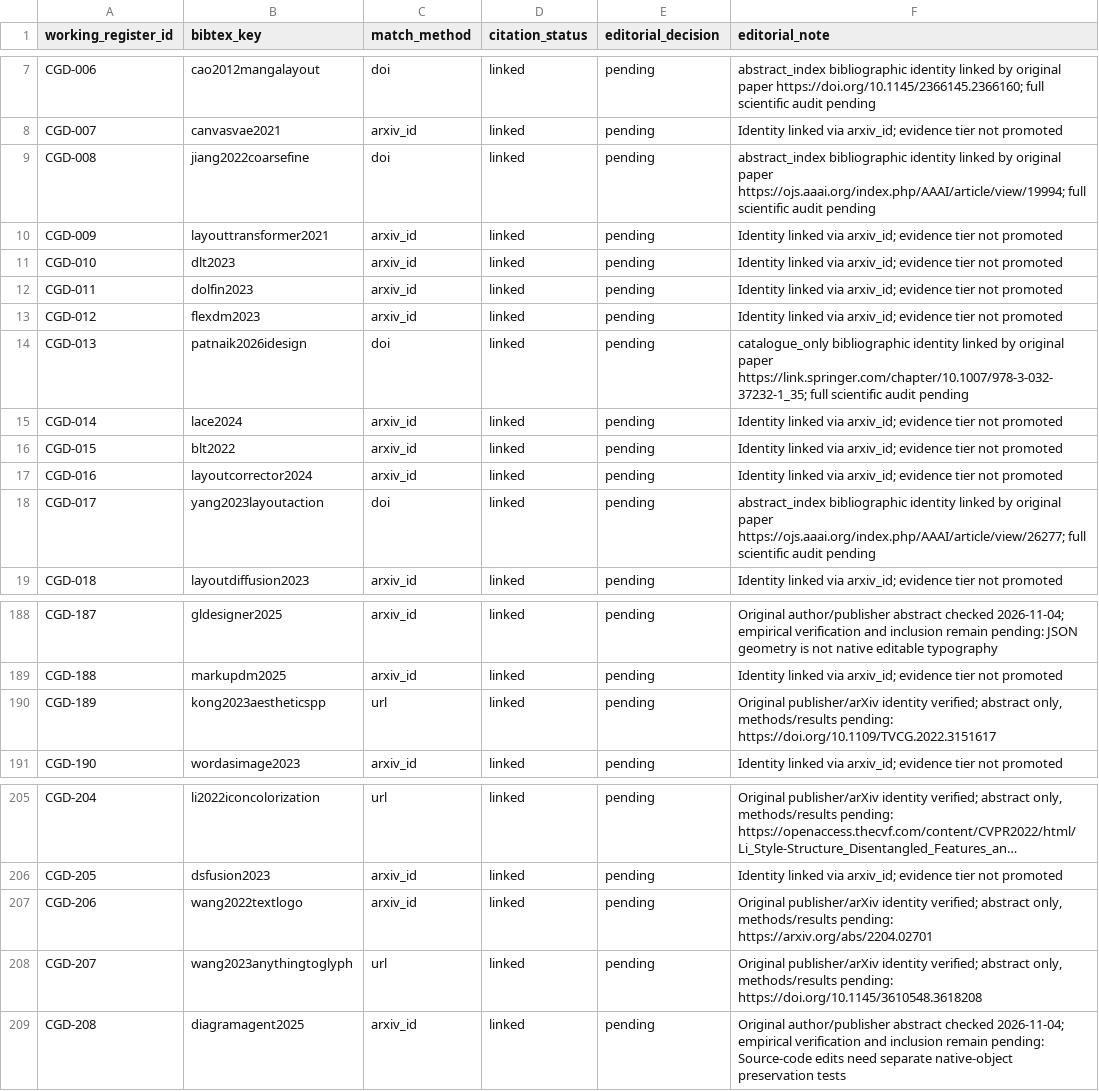
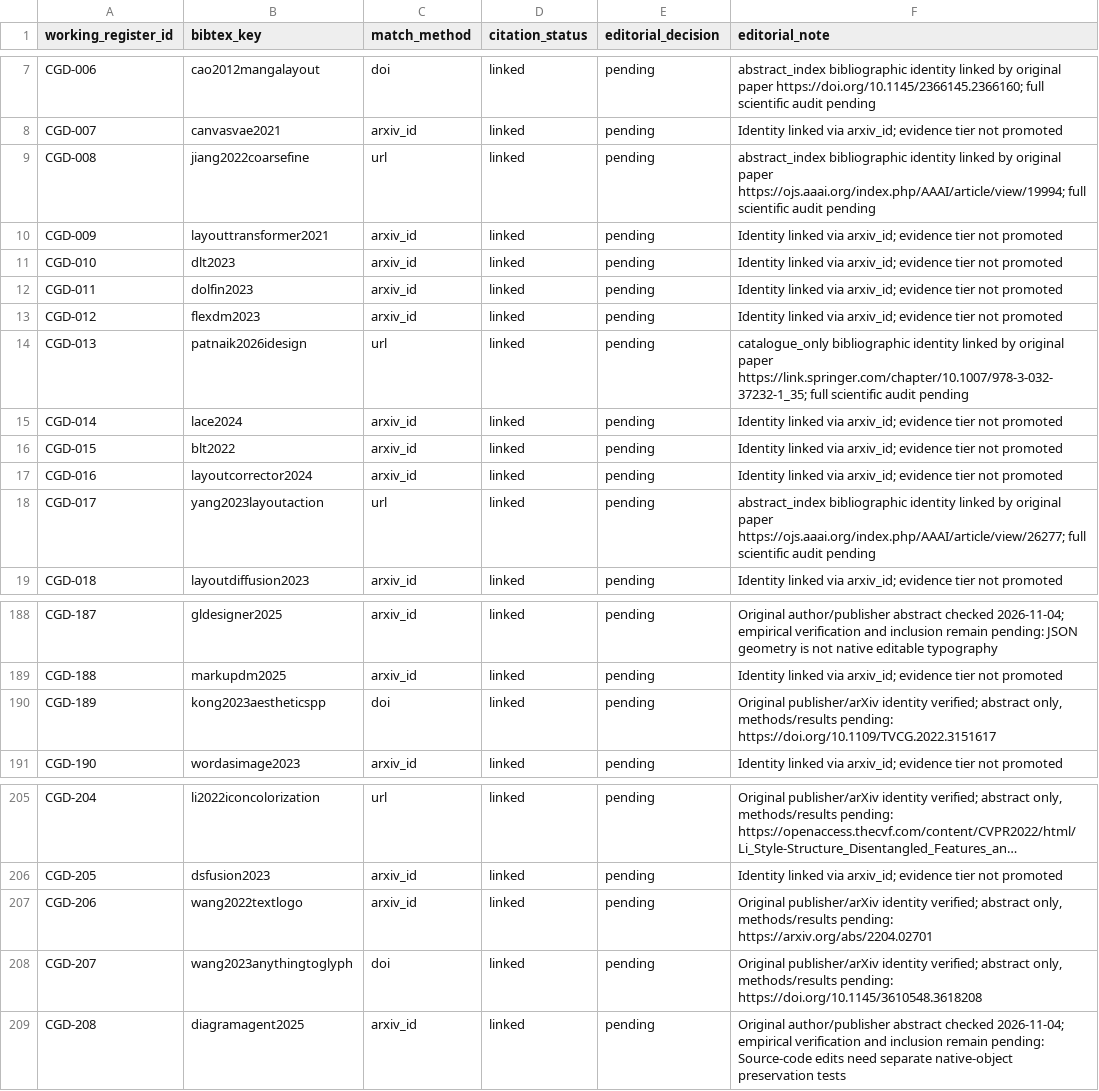
Before and after one commit to creative-graphic-design/awesome-creative-graphic-design-generation, a CSV file: paper/evidence_register_225_crosswalk.csv, drawn as a sheet; only a part is shown, gaps mark what is left out; long unchanged cells end in ….

Commit message:
test: support fully reconciled evidence queue and fix five identity match methods

```diff
--- a/paper/evidence_register_225_crosswalk.csv
+++ b/paper/evidence_register_225_crosswalk.csv
@@ -8,3 +8,3 @@ working_register_id,bibtex_key,match_method,citation_status,editorial_decision,e
 "CGD-007","canvasvae2021","arxiv_id","linked","pending","Identity linked via arxiv_id; evidence tier not promoted"
-"CGD-008","jiang2022coarsefine","doi","linked","pending","abstract_index bibliographic identity linked by original paper https://ojs.aaai.org/index.php/AAAI/article/view/19994; full scientific audit pending"
+"CGD-008","jiang2022coarsefine","url","linked","pending","abstract_index bibliographic identity linked by original paper https://ojs.aaai.org/index.php/AAAI/article/view/19994; full scientific audit pending"
 "CGD-009","layouttransformer2021","arxiv_id","linked","pending","Identity linked via arxiv_id; evidence tier not promoted"
@@ -13,3 +13,3 @@ working_register_id,bibtex_key,match_method,citation_status,editorial_decision,e
 "CGD-012","flexdm2023","arxiv_id","linked","pending","Identity linked via arxiv_id; evidence tier not promoted"
-"CGD-013","patnaik2026idesign","doi","linked","pending","catalogue_only bibliographic identity linked by original paper https://link.springer.com/chapter/10.1007/978-3-032-37232-1_35; full scientific audit pending"
+"CGD-013","patnaik2026idesign","url","linked","pending","catalogue_only bibliographic identity linked by original paper https://link.springer.com/chapter/10.1007/978-3-032-37232-1_35; full scientific audit pending"
 "CGD-014","lace2024","arxiv_id","linked","pending","Identity linked via arxiv_id; evidence tier not promoted"
@@ -17,3 +17,3 @@ working_register_id,bibtex_key,match_method,citation_status,editorial_decision,e
 "CGD-016","layoutcorrector2024","arxiv_id","linked","pending","Identity linked via arxiv_id; evidence tier not promoted"
-"CGD-017","yang2023layoutaction","doi","linked","pending","abstract_index bibliographic identity linked by original paper https://ojs.aaai.org/index.php/AAAI/article/view/26277; full scientific audit pending"
+"CGD-017","yang2023layoutaction","url","linked","pending","abstract_index bibliographic identity linked by original paper https://ojs.aaai.org/index.php/AAAI/article/view/26277; full scientific audit pending"
 "CGD-018","layoutdiffusion2023","arxiv_id","linked","pending","Identity linked via arxiv_id; evidence tier not promoted"
@@ -189,3 +189,3 @@ working_register_id,bibtex_key,match_method,citation_status,editorial_decision,e
 "CGD-188","markupdm2025","arxiv_id","linked","pending","Identity linked via arxiv_id; evidence tier not promoted"
-"CGD-189","kong2023aestheticspp","url","linked","pending","Original publisher/arXiv identity verified; abstract only, methods/results pending: https://doi.org/10.1109/TVCG.2022.3151617"
+"CGD-189","kong2023aestheticspp","doi","linked","pending","Original publisher/arXiv identity verified; abstract only, methods/results pending: https://doi.org/10.1109/TVCG.2022.3151617"
 "CGD-190","wordasimage2023","arxiv_id","linked","pending","Identity linked via arxiv_id; evidence tier not promoted"
@@ -207,3 +207,3 @@ working_register_id,bibtex_key,match_method,citation_status,editorial_decision,e
 "CGD-206","wang2022textlogo","arxiv_id","linked","pending","Original publisher/arXiv identity verified; abstract only, methods/results pending: https://arxiv.org/abs/2204.02701"
-"CGD-207","wang2023anythingtoglyph","url","linked","pending","Original publisher/arXiv identity verified; abstract only, methods/results pending: https://doi.org/10.1145/3610548.3618208"
+"CGD-207","wang2023anythingtoglyph","doi","linked","pending","Original publisher/arXiv identity verified; abstract only, methods/results pending: https://doi.org/10.1145/3610548.3618208"
 "CGD-208","diagramagent2025","arxiv_id","linked","pending","Original author/publisher abstract checked 2026-11-04; empirical verification and inclusion remain pending: Source-code edits need separate native-object preservation tests"
```
Also changed, not shown: 2 other files.
